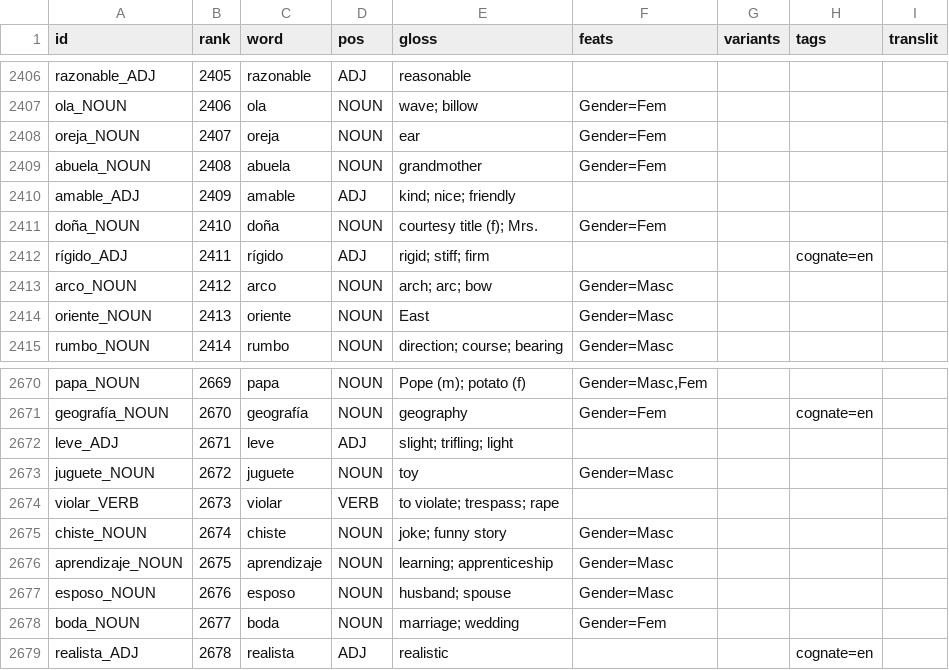
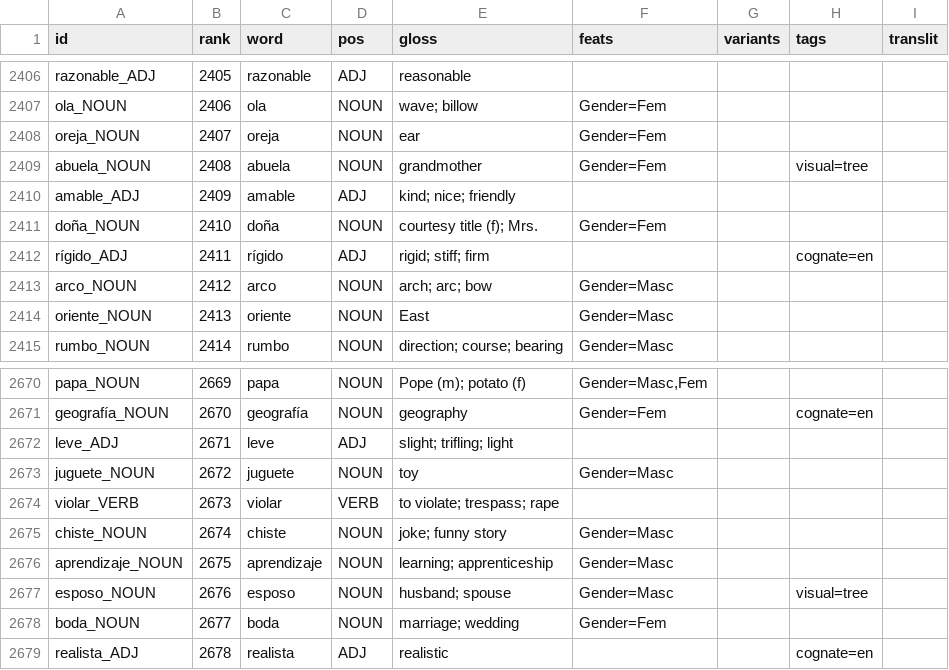
Before and after one commit to chillipalmer/language-leveller, a TSV file: languages/es/vocab.tsv, drawn as a sheet; only a part is shown, gaps mark what is left out.

```diff
--- a/languages/es/vocab.tsv
+++ b/languages/es/vocab.tsv
@@ -2408,3 +2408,3 @@ ola_NOUN	2406	ola	NOUN	wave; billow	Gender=Fem
 oreja_NOUN	2407	oreja	NOUN	ear	Gender=Fem			
-abuela_NOUN	2408	abuela	NOUN	grandmother	Gender=Fem			
+abuela_NOUN	2408	abuela	NOUN	grandmother	Gender=Fem		visual=tree	
 amable_ADJ	2409	amable	ADJ	kind; nice; friendly				
@@ -2676,3 +2676,3 @@ chiste_NOUN	2674	chiste	NOUN	joke; funny story	Gender=Masc
 aprendizaje_NOUN	2675	aprendizaje	NOUN	learning; apprenticeship	Gender=Masc			
-esposo_NOUN	2676	esposo	NOUN	husband; spouse	Gender=Masc			
+esposo_NOUN	2676	esposo	NOUN	husband; spouse	Gender=Masc		visual=tree	
 boda_NOUN	2677	boda	NOUN	marriage; wedding	Gender=Fem			
```
